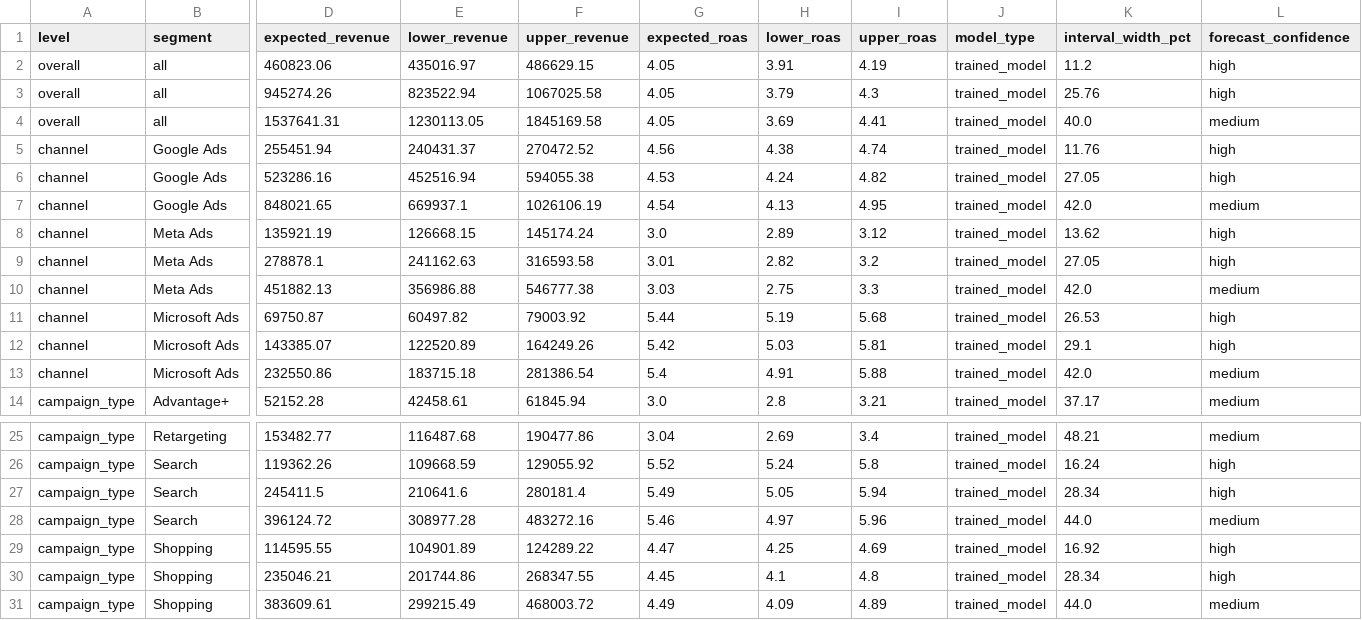
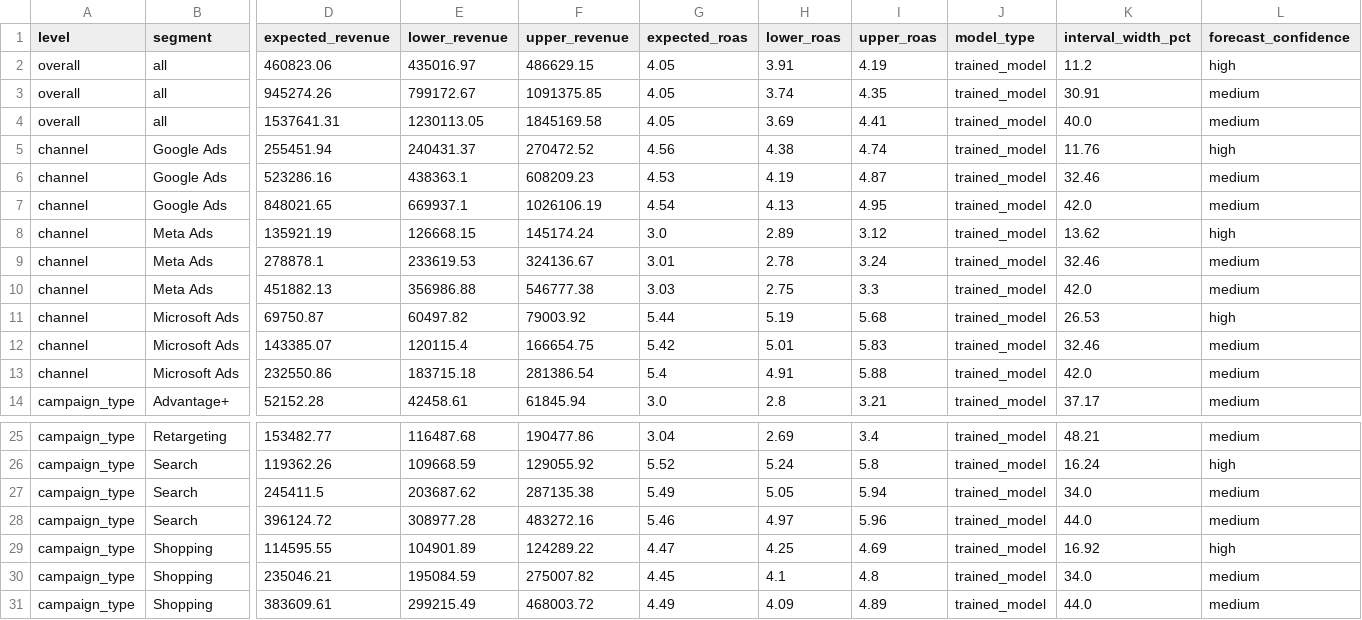
Before and after one commit to VINAY-KUMAR-PY/ignite-forecast-iq, a CSV file: output/predictions.csv, drawn as a sheet; only a part is shown, gaps mark what is left out; the diff covers the shown part only; the diff names each change by its address in the sheet, - before the commit and + after, or states it on an @@ line.

Commit message:
Fix long-horizon interval calibration regression

```diff
--- a/output/predictions.csv
+++ b/output/predictions.csv
-E3 (lower_revenue): 823522.94
+E3 (lower_revenue): 799172.67
-F3 (upper_revenue): 1067025.58
+F3 (upper_revenue): 1091375.85
-H3 (lower_roas): 3.79
+H3 (lower_roas): 3.74
-I3 (upper_roas): 4.3
+I3 (upper_roas): 4.35
-K3 (interval_width_pct): 25.76
+K3 (interval_width_pct): 30.91
-L3 (forecast_confidence): high
+L3 (forecast_confidence): medium
-E6 (lower_revenue): 452516.94
+E6 (lower_revenue): 438363.1
-F6 (upper_revenue): 594055.38
+F6 (upper_revenue): 608209.23
-H6 (lower_roas): 4.24
+H6 (lower_roas): 4.19
-I6 (upper_roas): 4.82
+I6 (upper_roas): 4.87
-K6 (interval_width_pct): 27.05
+K6 (interval_width_pct): 32.46
-L6 (forecast_confidence): high
+L6 (forecast_confidence): medium
-E9 (lower_revenue): 241162.63
+E9 (lower_revenue): 233619.53
-F9 (upper_revenue): 316593.58
+F9 (upper_revenue): 324136.67
-H9 (lower_roas): 2.82
+H9 (lower_roas): 2.78
-I9 (upper_roas): 3.2
+I9 (upper_roas): 3.24
-K9 (interval_width_pct): 27.05
+K9 (interval_width_pct): 32.46
-L9 (forecast_confidence): high
+L9 (forecast_confidence): medium
-E12 (lower_revenue): 122520.89
+E12 (lower_revenue): 120115.4
-F12 (upper_revenue): 164249.26
+F12 (upper_revenue): 166654.75
-H12 (lower_roas): 5.03
+H12 (lower_roas): 5.01
-I12 (upper_roas): 5.81
+I12 (upper_roas): 5.83
-K12 (interval_width_pct): 29.1
+K12 (interval_width_pct): 32.46
-L12 (forecast_confidence): high
+L12 (forecast_confidence): medium
-E27 (lower_revenue): 210641.6
+E27 (lower_revenue): 203687.62
-F27 (upper_revenue): 280181.4
+F27 (upper_revenue): 287135.38
-K27 (interval_width_pct): 28.34
+K27 (interval_width_pct): 34.0
-L27 (forecast_confidence): high
+L27 (forecast_confidence): medium
-E30 (lower_revenue): 201744.86
+E30 (lower_revenue): 195084.59
-F30 (upper_revenue): 268347.55
+F30 (upper_revenue): 275007.82
-K30 (interval_width_pct): 28.34
+K30 (interval_width_pct): 34.0
-L30 (forecast_confidence): high
+L30 (forecast_confidence): medium
```
Also changed, not shown: 16 edited cells elsewhere in this file, 14 other files.
